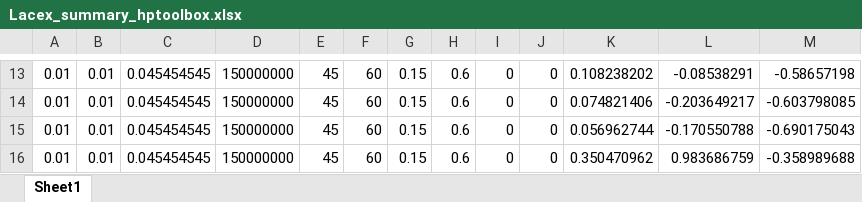
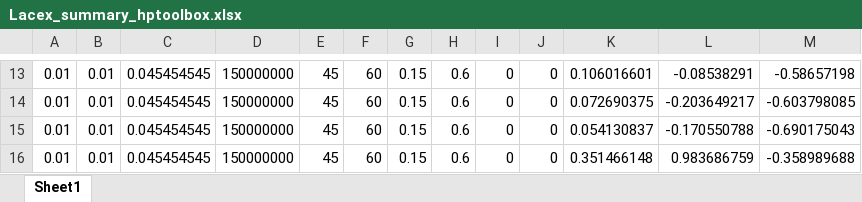
Before and after one commit to FayyazA/bioreactor-kinetic-analysis, an Excel workbook: Lacex_summary_hptoolbox.xlsx, sheet Sheet1, drawn as a sheet; only a part is shown, gaps mark what is left out; values as stored, in another font and other column widths than the file's, no borders; the diff covers the shown part only; the diff names each change by its address in the sheet, - before the commit and + after, or states it on an @@ line.

```diff
--- a/Lacex_summary_hptoolbox.xlsx (sheet Sheet1)
+++ b/Lacex_summary_hptoolbox.xlsx (sheet Sheet1)
-K13: 0.108238202
+K13: 0.106016601
-K14: 0.074821406
+K14: 0.072690375
-K15: 0.056962744
+K15: 0.054130837
-K16: 0.350470962
+K16: 0.351466148
```
Also changed, not shown: 11 added rows, 11 removed rows and 1 edited cell elsewhere in this sheet, AIC7parameters_hptoolbox.xlsx, 1 other file.
